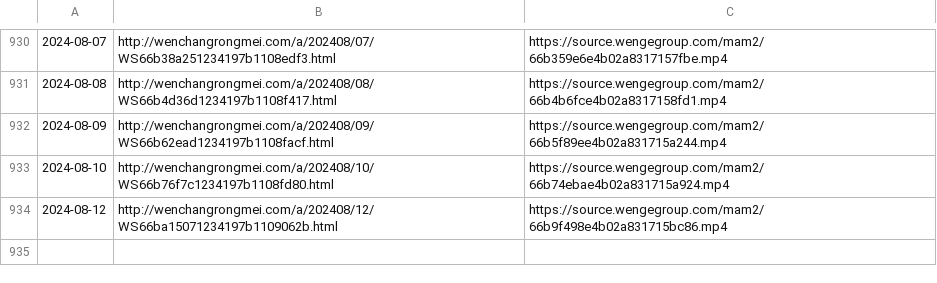
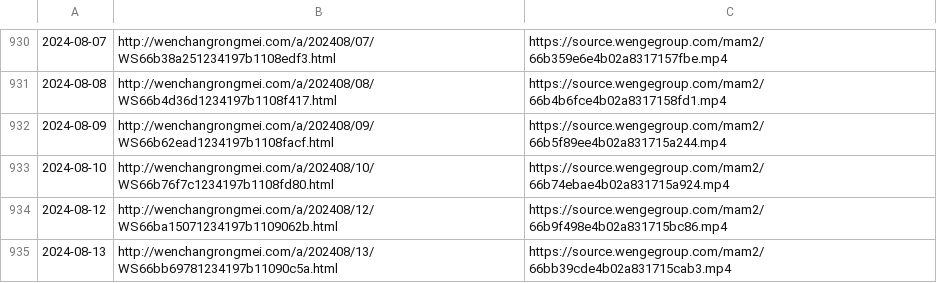
Before and after one commit to ayaka14732/VunsioNewsList, a CSV file: list.csv, drawn as a sheet; only a part is shown, gaps mark what is left out.

```diff
--- a/list.csv
+++ b/list.csv
@@ -934 +934,2 @@
 2024-08-12,http://wenchangrongmei.com/a/202408/12/WS66ba15071234197b1109062b.html,https://source.wengegroup.com/mam2/66b9f498e4b02a831715bc86.mp4
+2024-08-13,http://wenchangrongmei.com/a/202408/13/WS66bb69781234197b11090c5a.html,https://source.wengegroup.com/mam2/66bb39cde4b02a831715cab3.mp4
```
